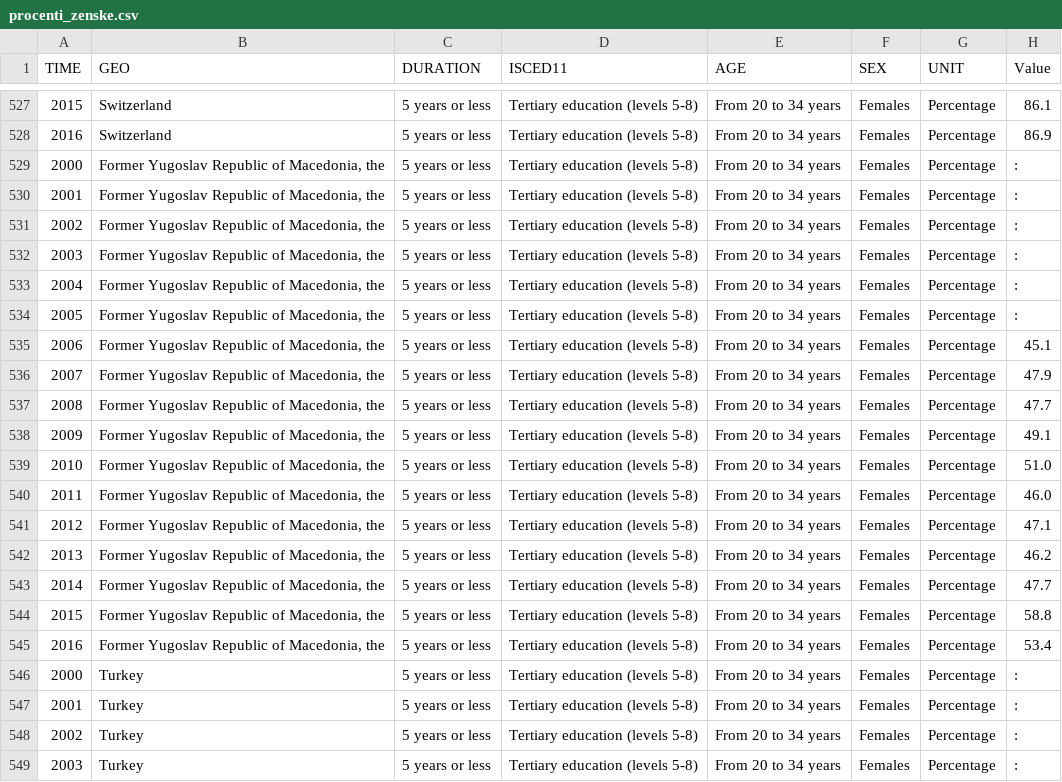
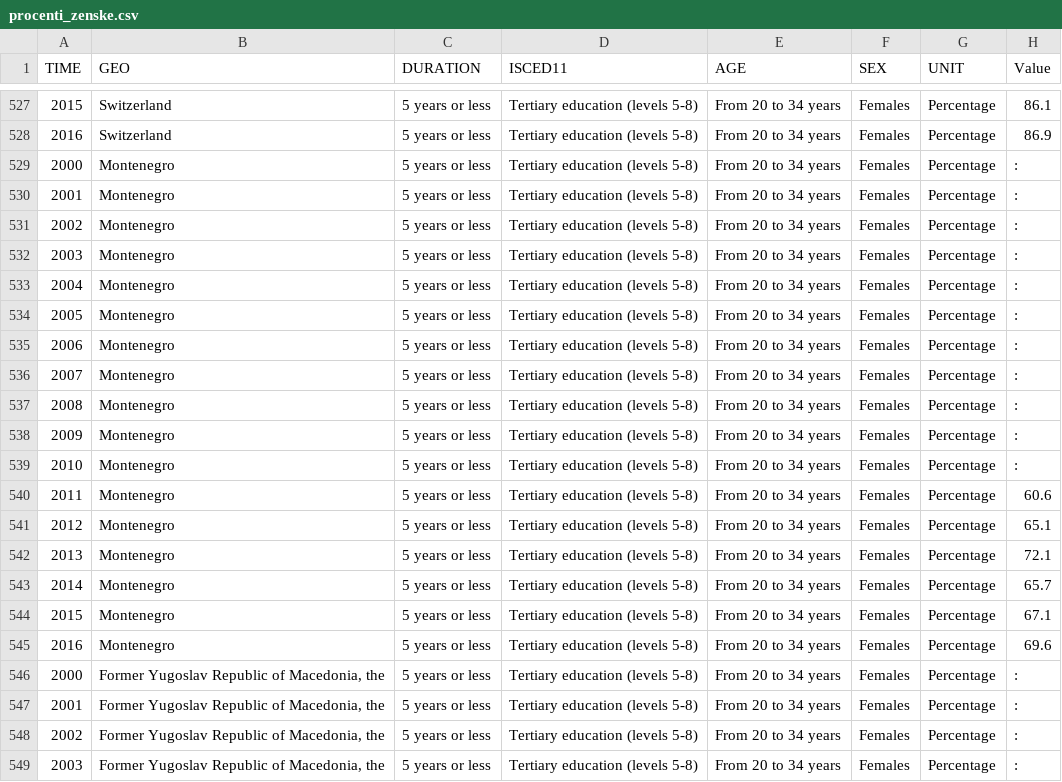
Before and after one commit to katjamarina/APPR-2017-18, a CSV file: podatki/procenti_zenske.csv, drawn as a sheet; only a part is shown, gaps mark what is left out; the shorter side is filled out with more unchanged rows; the diff names each change by its address in the sheet, - before the commit and + after, or states it on an @@ line.

```diff
--- a/podatki/procenti_zenske.csv
+++ b/podatki/procenti_zenske.csv
+row 529: 2000 | Montenegro | 5 years or less | Tertiary education (levels 5-8) | From 20 to 34 years | Females | Percentage | :
+row 530: 2001 | Montenegro | 5 years or less | Tertiary education (levels 5-8) | From 20 to 34 years | Females | Percentage | :
+row 531: 2002 | Montenegro | 5 years or less | Tertiary education (levels 5-8) | From 20 to 34 years | Females | Percentage | :
+row 532: 2003 | Montenegro | 5 years or less | Tertiary education (levels 5-8) | From 20 to 34 years | Females | Percentage | :
+row 533: 2004 | Montenegro | 5 years or less | Tertiary education (levels 5-8) | From 20 to 34 years | Females | Percentage | :
+row 534: 2005 | Montenegro | 5 years or less | Tertiary education (levels 5-8) | From 20 to 34 years | Females | Percentage | :
+row 535: 2006 | Montenegro | 5 years or less | Tertiary education (levels 5-8) | From 20 to 34 years | Females | Percentage | :
+row 536: 2007 | Montenegro | 5 years or less | Tertiary education (levels 5-8) | From 20 to 34 years | Females | Percentage | :
+row 537: 2008 | Montenegro | 5 years or less | Tertiary education (levels 5-8) | From 20 to 34 years | Females | Percentage | :
+row 538: 2009 | Montenegro | 5 years or less | Tertiary education (levels 5-8) | From 20 to 34 years | Females | Percentage | :
+row 539: 2010 | Montenegro | 5 years or less | Tertiary education (levels 5-8) | From 20 to 34 years | Females | Percentage | :
+row 540: 2011 | Montenegro | 5 years or less | Tertiary education (levels 5-8) | From 20 to 34 years | Females | Percentage | 60.6
+row 541: 2012 | Montenegro | 5 years or less | Tertiary education (levels 5-8) | From 20 to 34 years | Females | Percentage | 65.1
+row 542: 2013 | Montenegro | 5 years or less | Tertiary education (levels 5-8) | From 20 to 34 years | Females | Percentage | 72.1
+row 543: 2014 | Montenegro | 5 years or less | Tertiary education (levels 5-8) | From 20 to 34 years | Females | Percentage | 65.7
+row 544: 2015 | Montenegro | 5 years or less | Tertiary education (levels 5-8) | From 20 to 34 years | Females | Percentage | 67.1
+row 545: 2016 | Montenegro | 5 years or less | Tertiary education (levels 5-8) | From 20 to 34 years | Females | Percentage | 69.6
```
Also changed, not shown: podatki/procenti_moski.csv, 3 other files.
